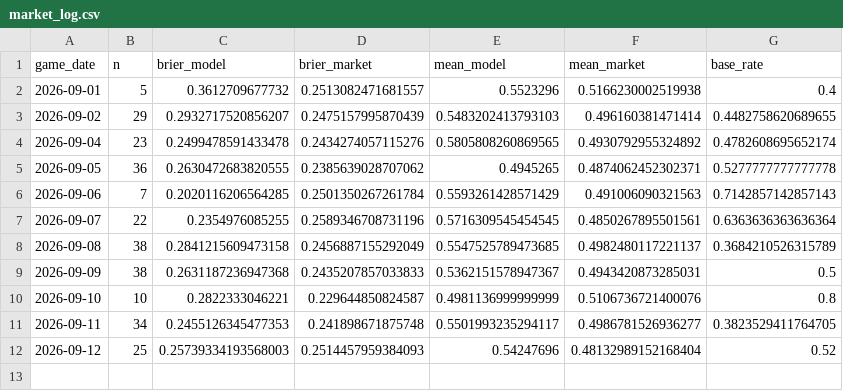
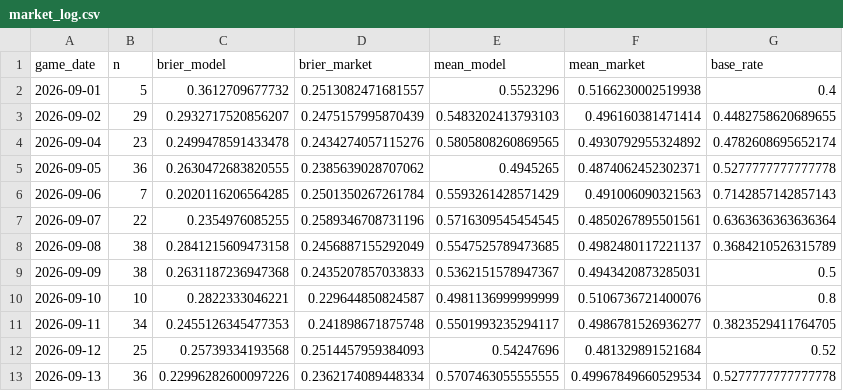
Before and after one commit to titan-trials/Base, a CSV file: cache/market_log.csv, drawn as a sheet.

```diff
--- a/cache/market_log.csv
+++ b/cache/market_log.csv
@@ -11,2 +11,3 @@ game_date,n,brier_model,brier_market,mean_model,mean_market,base_rate
 2026-09-11,34,0.2455126345477353,0.241898671875748,0.5501993235294117,0.4986781526936277,0.3823529411764705
-2026-09-12,25,0.25739334193568003,0.2514457959384093,0.54247696,0.48132989152168404,0.52
+2026-09-12,25,0.25739334193568,0.2514457959384093,0.54247696,0.481329891521684,0.52
+2026-09-13,36,0.22996282600097226,0.2362174089448334,0.5707463055555555,0.49967849660529534,0.5277777777777778
```
Also changed, not shown: cache/form_log.csv, cache/pitcher_scoring_log.csv, 10 other files.
